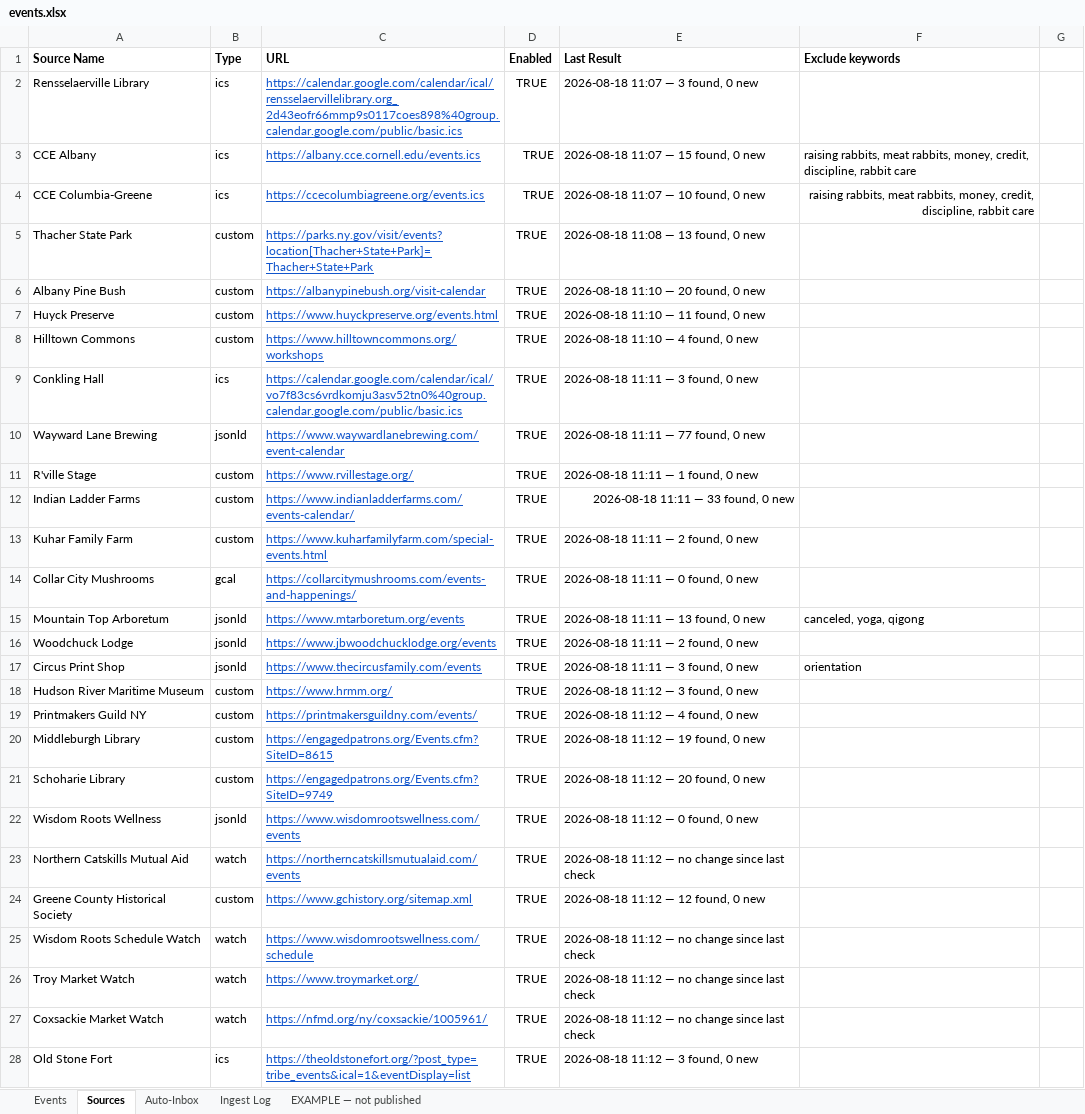
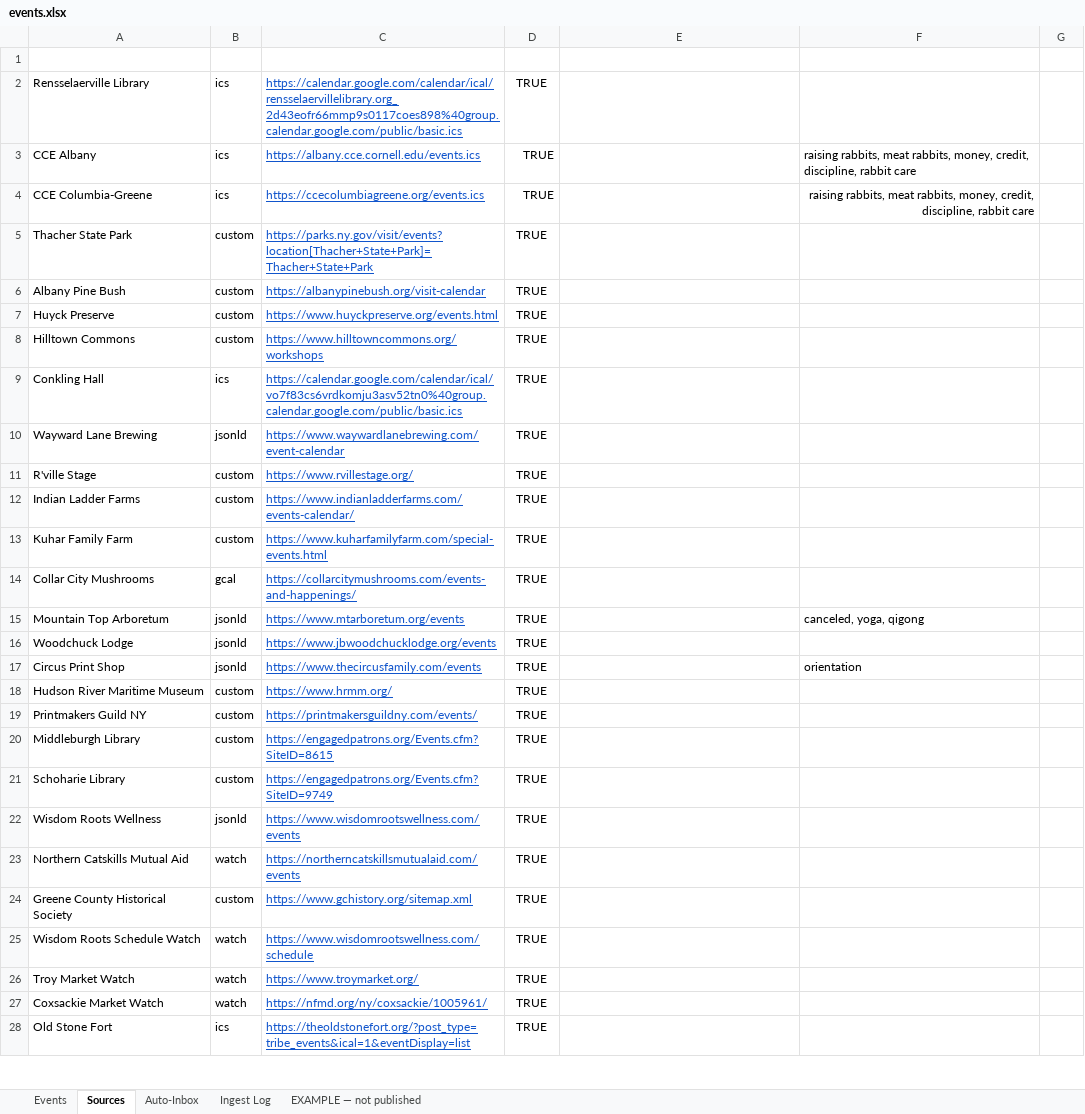
Before and after one commit to nyhilltowners/explore-the-hilltowns, an Excel workbook: data/events.xlsx, sheet Sources, drawn as a sheet; only a part is shown; values as stored, in another font and other column widths than the file's, no borders; the diff covers the shown part only; the diff names each change by its address in the sheet, - before the commit and + after, or states it on an @@ line.

```diff
--- a/data/events.xlsx (sheet Sources)
+++ b/data/events.xlsx (sheet Sources)
-row 1: Source Name | Type | URL | Enabled | Last Result | Exclude keywords
+row 1: (empty)
-E2: 2026-08-18 11:07 — 3 found, 0 new
+E2: (empty)
-E3: 2026-08-18 11:07 — 15 found, 0 new
+E3: (empty)
-E4: 2026-08-18 11:07 — 10 found, 0 new
+E4: (empty)
-E5: 2026-08-18 11:08 — 13 found, 0 new
+E5: (empty)
-E6: 2026-08-18 11:10 — 20 found, 0 new
+E6: (empty)
-E7: 2026-08-18 11:10 — 11 found, 0 new
+E7: (empty)
-E8: 2026-08-18 11:10 — 4 found, 0 new
+E8: (empty)
-E9: 2026-08-18 11:11 — 3 found, 0 new
+E9: (empty)
-E10: 2026-08-18 11:11 — 77 found, 0 new
+E10: (empty)
-E11: 2026-08-18 11:11 — 1 found, 0 new
+E11: (empty)
-E12: 2026-08-18 11:11 — 33 found, 0 new
+E12: (empty)
-E13: 2026-08-18 11:11 — 2 found, 0 new
+E13: (empty)
-E14: 2026-08-18 11:11 — 0 found, 0 new
+E14: (empty)
-E15: 2026-08-18 11:11 — 13 found, 0 new
+E15: (empty)
-E16: 2026-08-18 11:11 — 2 found, 0 new
+E16: (empty)
-E17: 2026-08-18 11:11 — 3 found, 0 new
+E17: (empty)
-E18: 2026-08-18 11:12 — 3 found, 0 new
+E18: (empty)
-E19: 2026-08-18 11:12 — 4 found, 0 new
+E19: (empty)
-E20: 2026-08-18 11:12 — 19 found, 0 new
+E20: (empty)
-E21: 2026-08-18 11:12 — 20 found, 0 new
+E21: (empty)
-E22: 2026-08-18 11:12 — 0 found, 0 new
+E22: (empty)
-E23: 2026-08-18 11:12 — no change since last check
+E23: (empty)
-E24: 2026-08-18 11:12 — 12 found, 0 new
+E24: (empty)
-E25:E27: 2026-08-18 11:12 — no change since last check
+E25:E27: (empty)
-E28: 2026-08-18 11:12 — 3 found, 0 new
+E28: (empty)
```
Also changed, not shown: 49 added rows and 84 edited cells elsewhere in this sheet, sheet Events, sheet Auto-Inbox, sheet Ingest Log, data/points_of_interest.xlsx.
